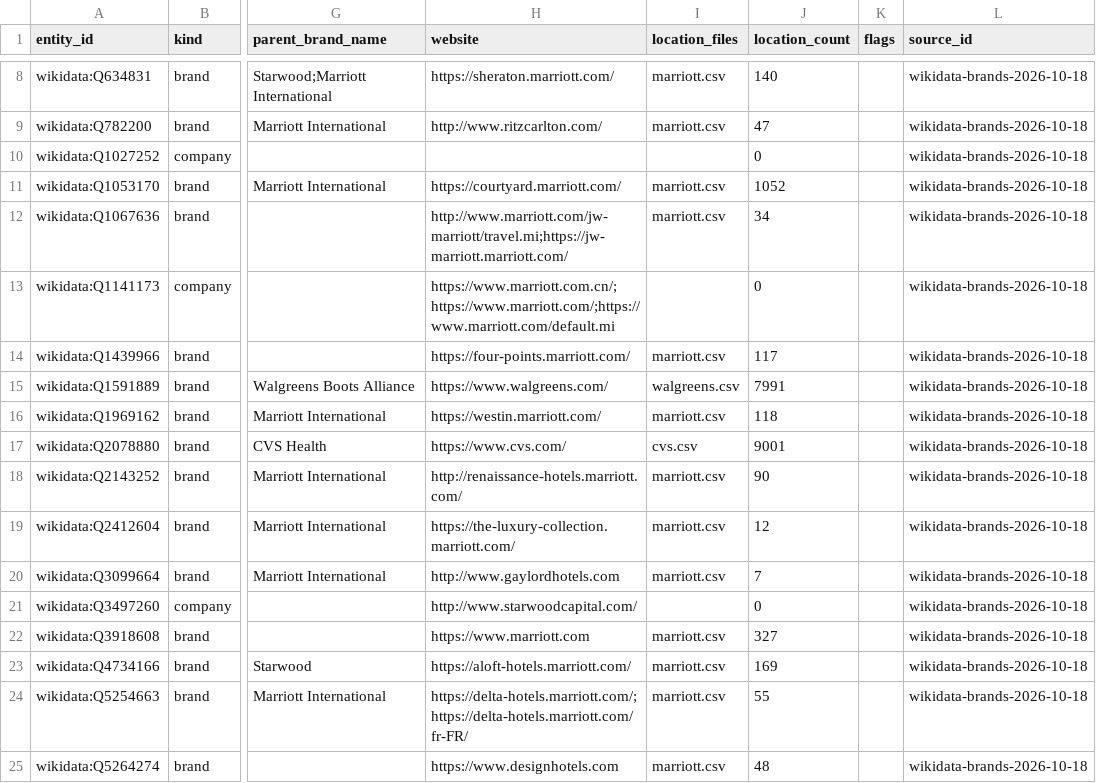
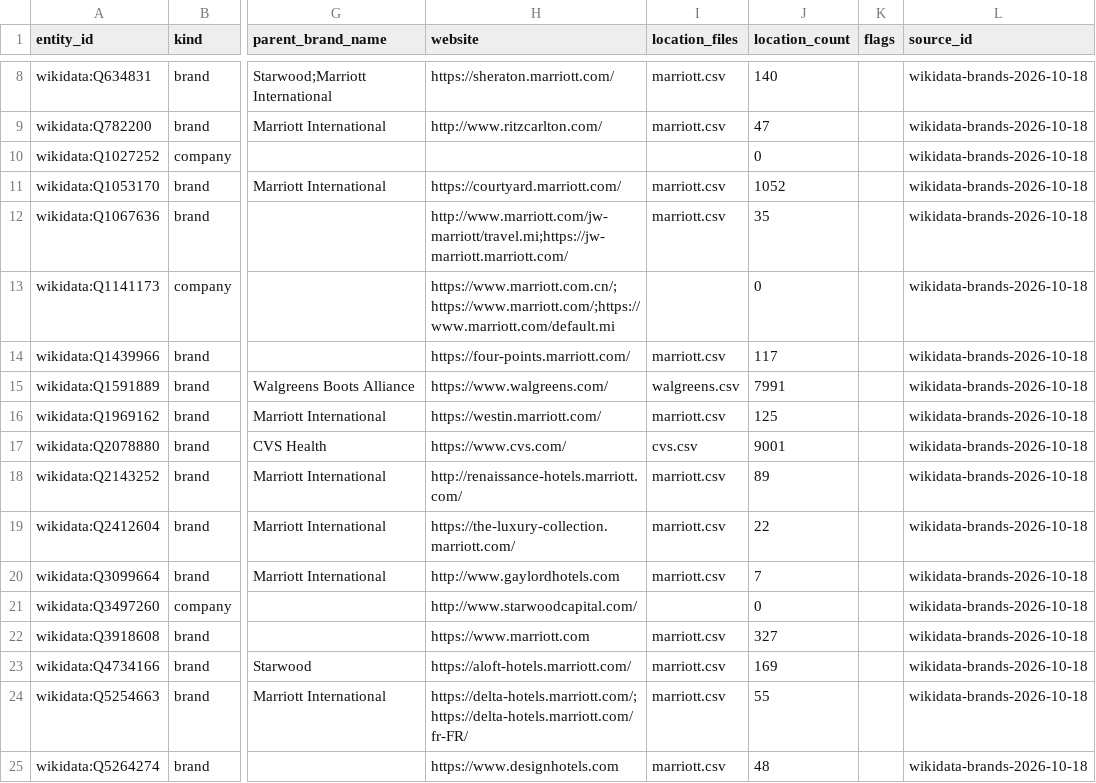
Before and after one commit to ge0r9b/us-districts, a CSV file: data-v3/institutions/companies/brands.csv, drawn as a sheet; only a part is shown, gaps mark what is left out; the diff covers the shown part only; the diff names each change by its address in the sheet, - before the commit and + after, or states it on an @@ line.

```diff
--- a/data-v3/institutions/companies/brands.csv
+++ b/data-v3/institutions/companies/brands.csv
-J12 (location_count): 34
+J12 (location_count): 35
-J16 (location_count): 118
+J16 (location_count): 125
-J18 (location_count): 90
+J18 (location_count): 89
-J19 (location_count): 12
+J19 (location_count): 22
```
Also changed, not shown: 5 edited cells elsewhere in this file, data-v3/institutions/companies/sources.csv, 8 other files.
